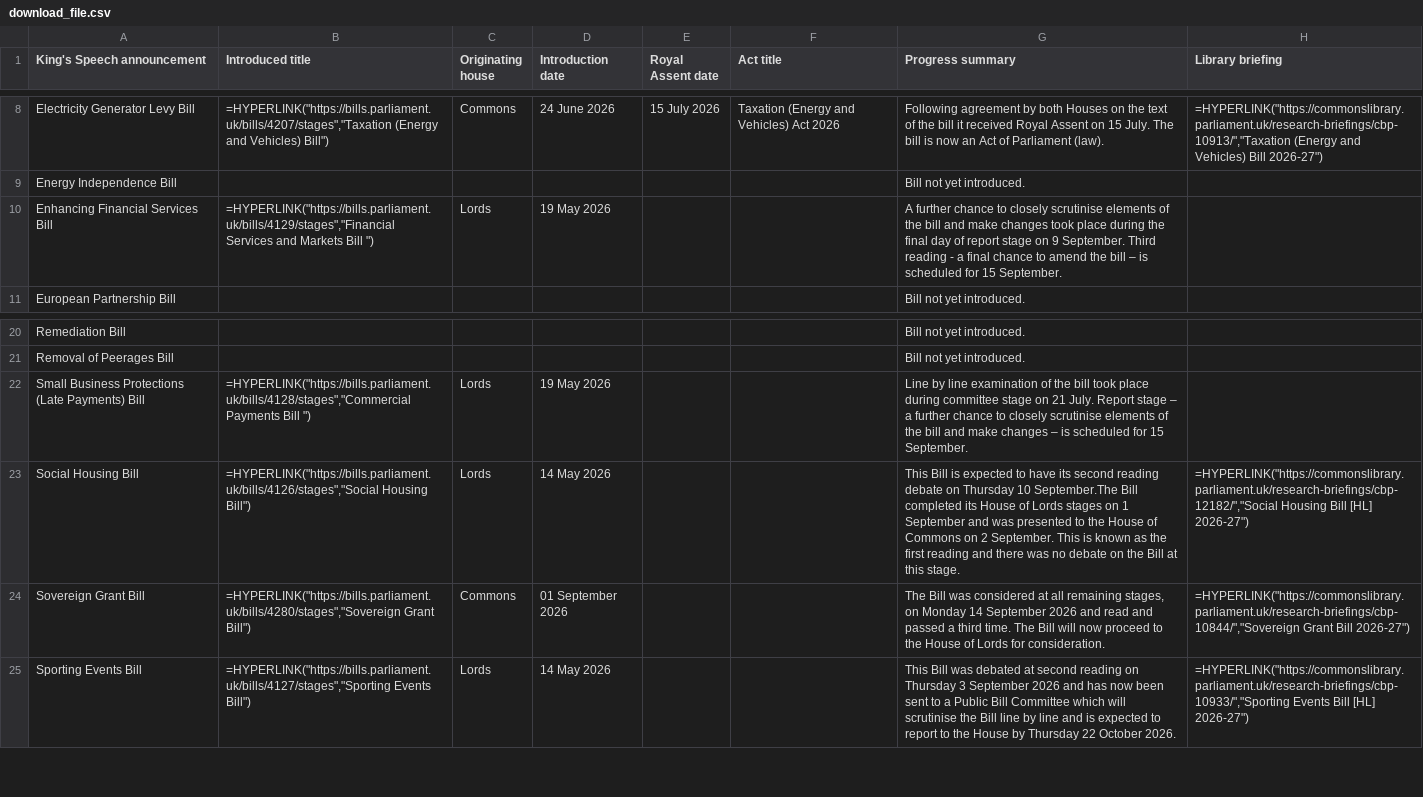
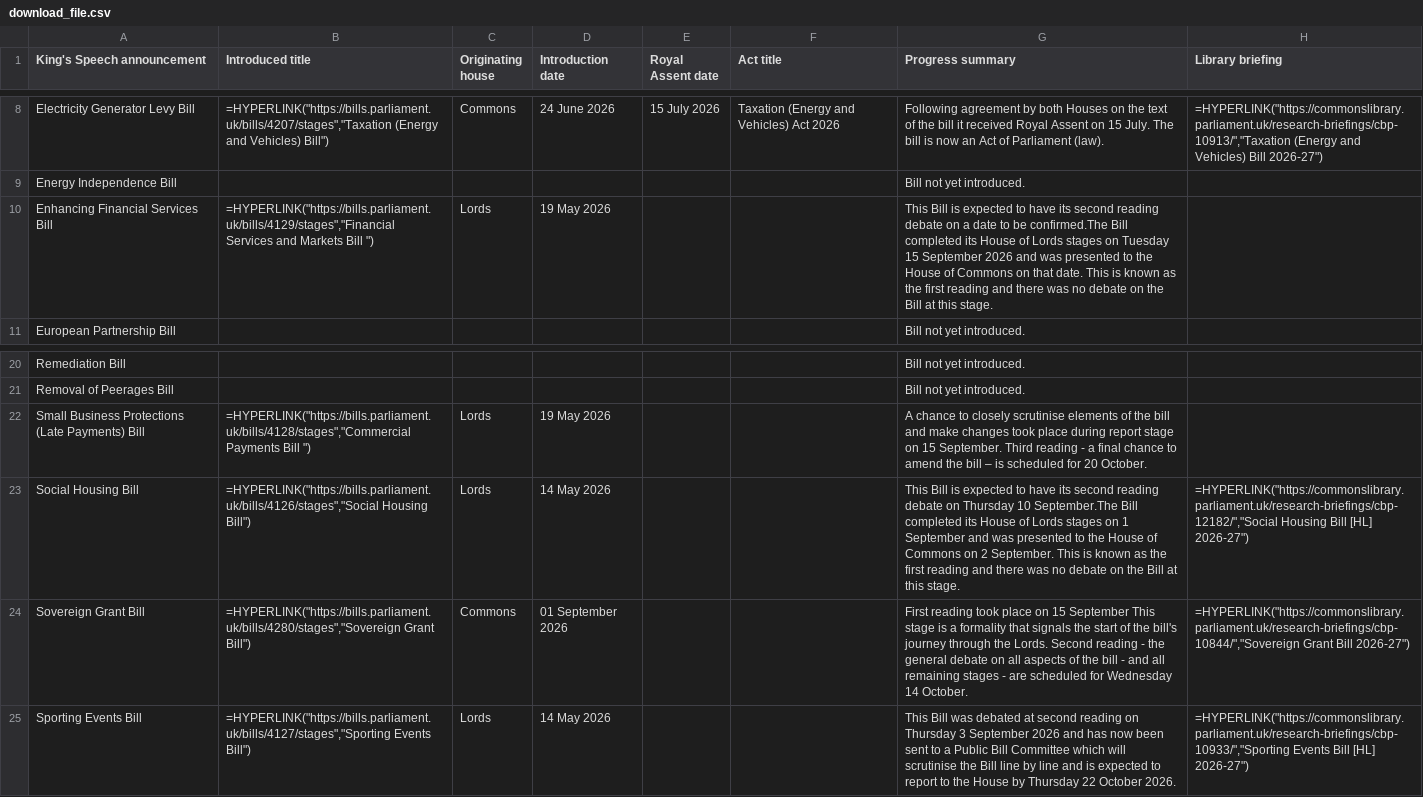
Before and after one commit to leahyc-parliament/kings_speech_bills, a CSV file: app_data/download_file.csv, drawn as a sheet; only a part is shown, gaps mark what is left out.

Commit message:
Add kings_speech_data_fetch.R output csvs

```diff
--- a/app_data/download_file.csv
+++ b/app_data/download_file.csv
@@ -9,3 +9,3 @@
 "Energy Independence Bill",,,,,,"Bill not yet introduced.",
-"Enhancing Financial Services Bill","=HYPERLINK(""https://bills.parliament.uk/bills/4129/stages"",""Financial Services and Markets Bill "")","Lords","19 May 2026",,,"A further chance to closely scrutinise elements of the bill and make changes took place during the final day of report stage on 9 September. Third reading - a final chance to amend the bill – is scheduled for 15 September.",
+"Enhancing Financial Services Bill","=HYPERLINK(""https://bills.parliament.uk/bills/4129/stages"",""Financial Services and Markets Bill "")","Lords","19 May 2026",,,"This Bill is expected to have its second reading debate on a date to be confirmed.The Bill completed its House of Lords stages on Tuesday 15 September 2026 and was presented to the House of Commons on that date. This is known as the first reading and there was no debate on the Bill at this stage.",
 "European Partnership Bill",,,,,,"Bill not yet introduced.",
@@ -21,5 +21,5 @@
 "Removal of Peerages Bill",,,,,,"Bill not yet introduced.",
-"Small Business Protections (Late Payments) Bill","=HYPERLINK(""https://bills.parliament.uk/bills/4128/stages"",""Commercial Payments Bill "")","Lords","19 May 2026",,,"Line by line examination of the bill took place during committee stage on 21 July. Report stage – a further chance to closely scrutinise elements of the bill and make changes – is scheduled for 15 September.",
+"Small Business Protections (Late Payments) Bill","=HYPERLINK(""https://bills.parliament.uk/bills/4128/stages"",""Commercial Payments Bill "")","Lords","19 May 2026",,,"A chance to closely scrutinise elements of the bill and make changes took place during report stage on 15 September. Third reading - a final chance to amend the bill – is scheduled for 20 October. ",
 "Social Housing Bill","=HYPERLINK(""https://bills.parliament.uk/bills/4126/stages"",""Social Housing Bill"")","Lords","14 May 2026",,,"This Bill is expected to have its second reading debate on Thursday 10 September.The Bill completed its House of Lords stages on 1 September and was presented to the House of Commons on 2 September. This is known as the first reading and there was no debate on the Bill at this stage.","=HYPERLINK(""https://commonslibrary.parliament.uk/research-briefings/cbp-12182/"",""Social Housing Bill [HL] 2026-27"")"
-"Sovereign Grant Bill","=HYPERLINK(""https://bills.parliament.uk/bills/4280/stages"",""Sovereign Grant Bill"")","Commons","01 September 2026",,,"The Bill was considered at all remaining stages, on Monday 14 September 2026 and read and passed a third time. The Bill will now proceed to the House of Lords for consideration.","=HYPERLINK(""https://commonslibrary.parliament.uk/research-briefings/cbp-10844/"",""Sovereign Grant Bill 2026-27"")"
+"Sovereign Grant Bill","=HYPERLINK(""https://bills.parliament.uk/bills/4280/stages"",""Sovereign Grant Bill"")","Commons","01 September 2026",,,"First reading took place on 15 September This stage is a formality that signals the start of the bill's journey through the Lords. Second reading - the general debate on all aspects of the bill - and all remaining stages - are scheduled for Wednesday 14 October.","=HYPERLINK(""https://commonslibrary.parliament.uk/research-briefings/cbp-10844/"",""Sovereign Grant Bill 2026-27"")"
 "Sporting Events Bill","=HYPERLINK(""https://bills.parliament.uk/bills/4127/stages"",""Sporting Events Bill"")","Lords","14 May 2026",,,"This Bill was debated at second reading on Thursday 3 September 2026 and has now been sent to a Public Bill Committee which will scrutinise the Bill line by line and is expected to report to the House by Thursday 22 October 2026.","=HYPERLINK(""https://commonslibrary.parliament.uk/research-briefings/cbp-10933/"",""Sporting Events Bill [HL] 2026-27"")"
```
Also changed, not shown: app_data/news.csv.
